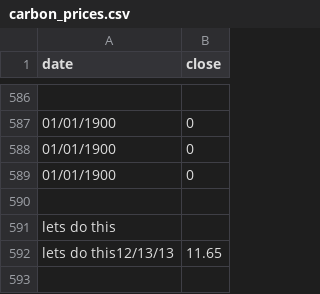
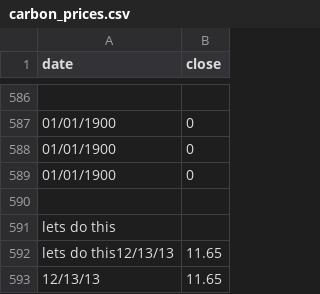
Before and after one commit to twillsie/Cal-Carbon-Dash-automation, a CSV file: carbon_prices.csv, drawn as a sheet; only a part is shown, gaps mark what is left out.

Commit message:
Latest carbon price update

```diff
--- a/carbon_prices.csv
+++ b/carbon_prices.csv
@@ -592 +592,2 @@ lets do this
 lets do this12/13/13,11.65
+12/13/13,11.65
```
